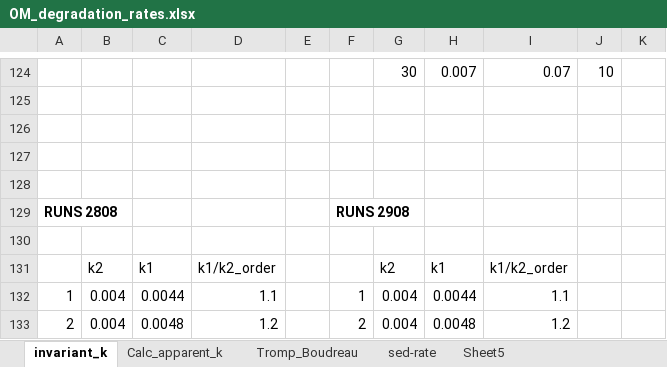
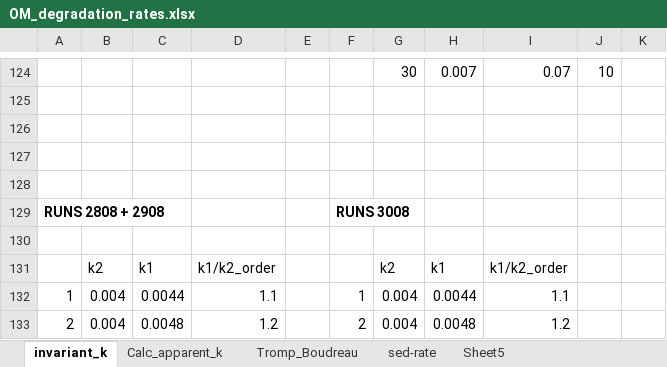
Before and after one commit to DomHu/benthic-model, an Excel workbook: OM_degradation_rates.xlsx, sheet invariant_k, drawn as a sheet; only a part is shown, gaps mark what is left out; values as stored, in another font and other column widths than the file's, no borders; removed rows and columns are numbered as before the commit, all else as after; the diff names each change by its address in the sheet, - before the commit and + after, or states it on an @@ line.

```diff
--- a/OM_degradation_rates.xlsx (sheet invariant_k)
+++ b/OM_degradation_rates.xlsx (sheet invariant_k)
-row 129: RUNS 2808 |  |  |  |  | RUNS 2908
+row 129: RUNS 2808 + 2908 |  |  |  |  | RUNS 3008
```
Also changed, not shown: charts or pictures, 4 other files.
